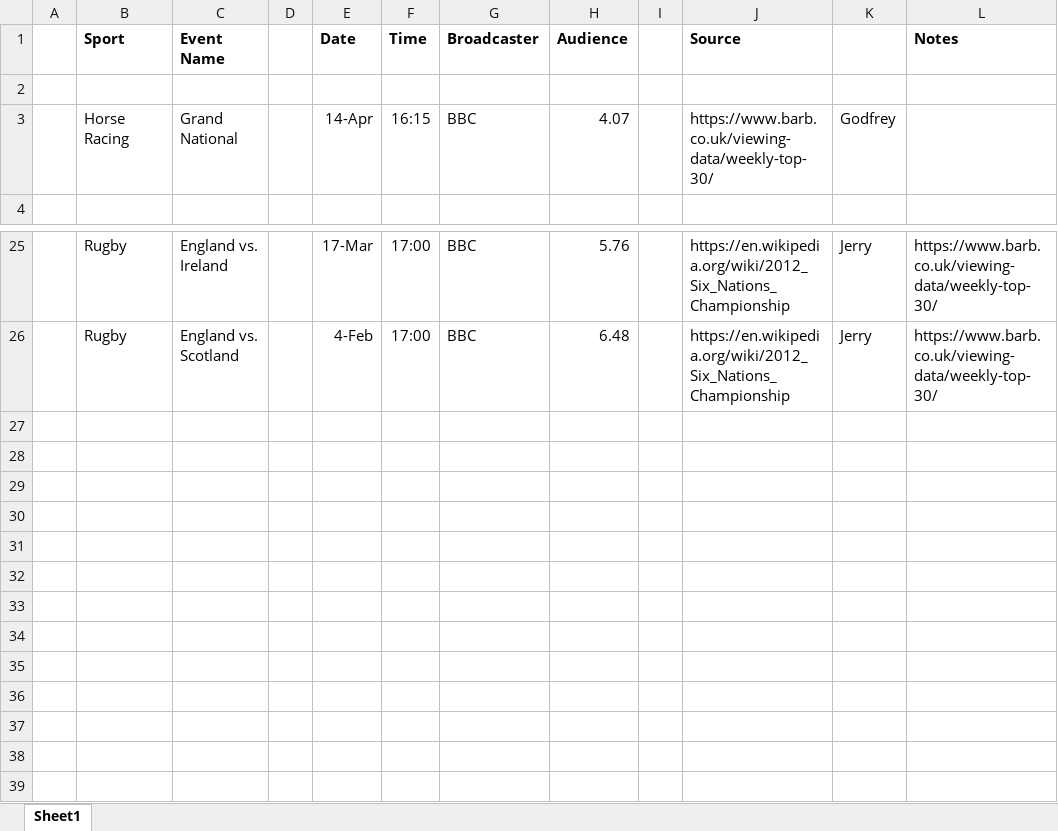
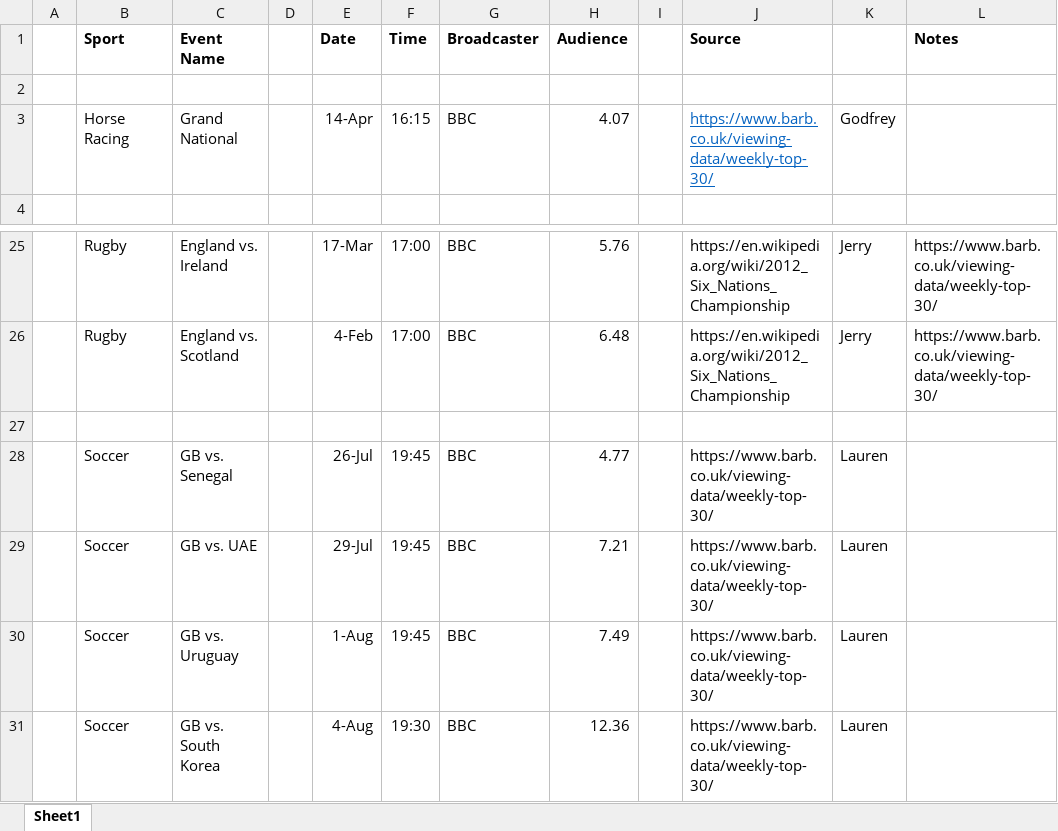
Before and after one commit to group-1-project-1/london-power-analysis, an Excel workbook: Proposal/Sporting Events 2012 with Names.xlsx, sheet Sheet1, drawn as a sheet; only a part is shown, gaps mark what is left out; values as stored, in another font and other column widths than the file's, no borders; the diff names each change by its address in the sheet, - before the commit and + after, or states it on an @@ line.

Commit message:
Add Lauren's Events

```diff
--- a/Proposal/Sporting Events 2012 with Names.xlsx (sheet Sheet1)
+++ b/Proposal/Sporting Events 2012 with Names.xlsx (sheet Sheet1)
@@ J3 underline: off → on, text colour: black → #0563C1 @@
+row 27: (empty)
+row 28:  | Soccer | GB vs. Senegal |  | 26-Jul | 19:45 | BBC | 4.77 |  | https://www.barb.co.uk/viewing-data/weekly-top-30/ | Lauren
+row 29:  | Soccer | GB vs. UAE |  | 29-Jul | 19:45 | BBC | 7.21 |  | https://www.barb.co.uk/viewing-data/weekly-top-30/ | Lauren
+row 30:  | Soccer | GB vs. Uruguay |  | 1-Aug | 19:45 | BBC | 7.49 |  | https://www.barb.co.uk/viewing-data/weekly-top-30/ | Lauren
+row 31:  | Soccer | GB vs. South Korea |  | 4-Aug | 19:30 | BBC | 12.36 |  | https://www.barb.co.uk/viewing-data/weekly-top-30/ | Lauren
```
